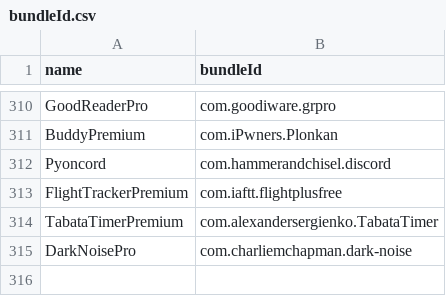
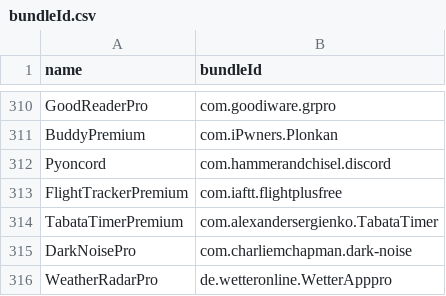
Before and after one commit to Neoncat-OG/TrollStore-IPAs, a CSV file: bundleId.csv, drawn as a sheet; only a part is shown, gaps mark what is left out.

```diff
--- a/bundleId.csv
+++ b/bundleId.csv
@@ -315 +315,2 @@ TabataTimerPremium,com.alexandersergienko.TabataTimer
 DarkNoisePro,com.charliemchapman.dark-noise
+WeatherRadarPro,de.wetteronline.WetterApppro
```
Also changed, not shown: 3 other files.
